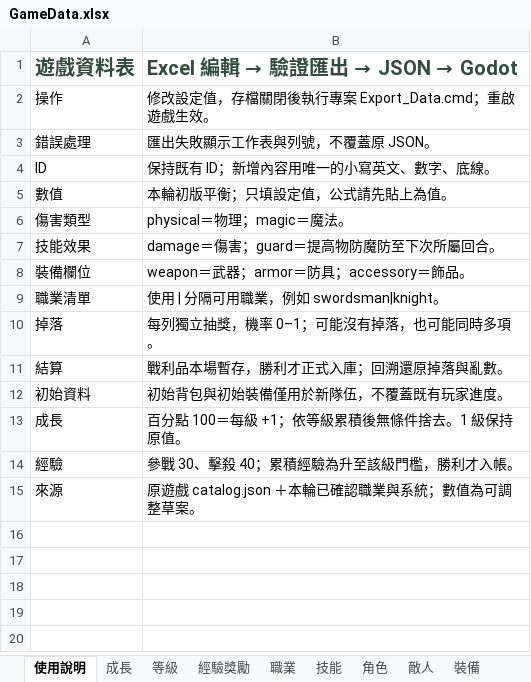
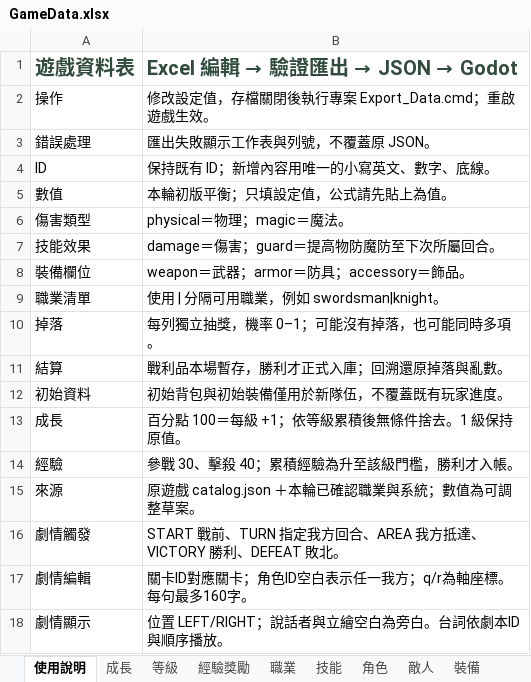
Before and after one commit to YusukeWu0903/game-hex-grid, an Excel workbook: data/tables/GameData.xlsx, sheet 使用說明, drawn as a sheet; values as stored, in another font and other column widths than the file's, no borders; the diff names each change by its address in the sheet, - before the commit and + after, or states it on an @@ line.

```diff
--- a/data/tables/GameData.xlsx (sheet 使用說明)
+++ b/data/tables/GameData.xlsx (sheet 使用說明)
+row 16: 劇情觸發 | START 戰前、TURN 指定我方回合、AREA 我方抵達、VICTORY 勝利、DEFEAT 敗北。
+row 17: 劇情編輯 | 關卡ID對應關卡；角色ID空白表示任一我方；q/r為軸座標。每句最多160字。
+row 18: 劇情顯示 | 位置 LEFT/RIGHT；說話者與立繪空白為旁白。台詞依劇本ID與順序播放。
```
Also changed, not shown: other sheet tabs, 20 other files.
